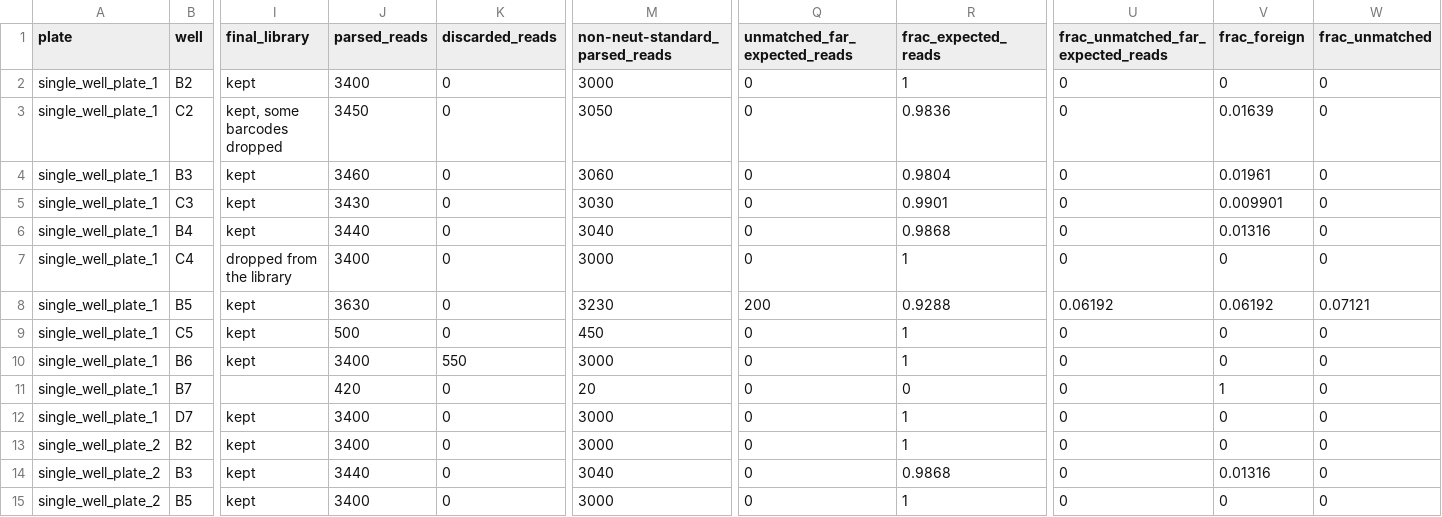
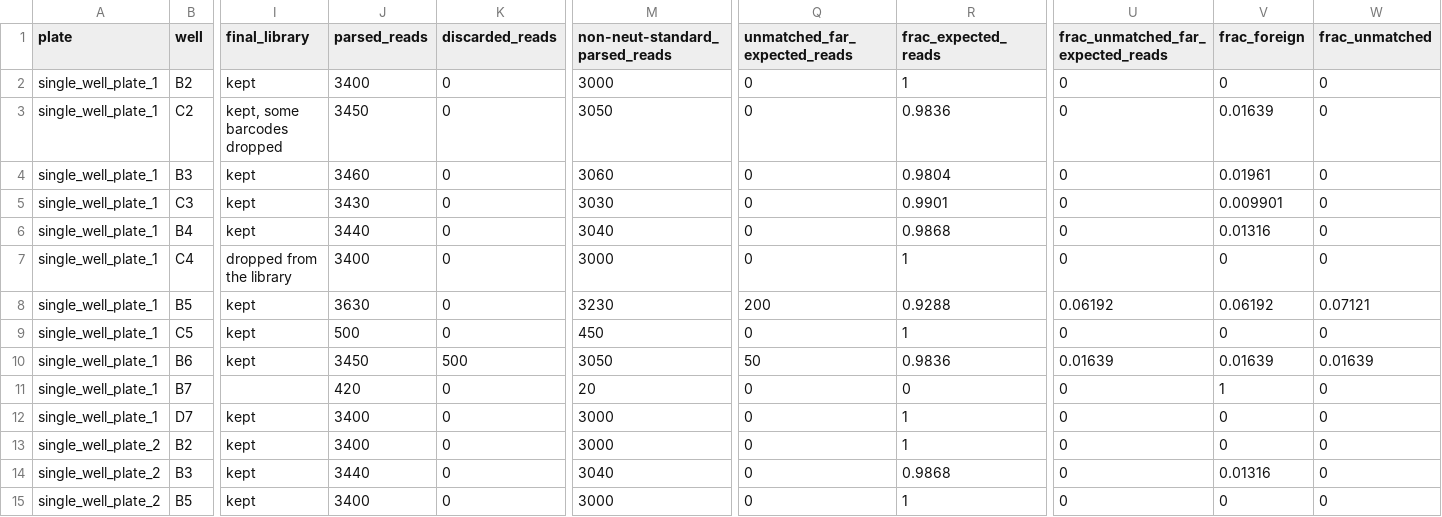
Before and after one commit to jbloomlab/seqneut-pipeline, a CSV file: test_example/results/single_well_infections/single_well_strains_well_composition.csv, drawn as a sheet; only a part is shown, gaps mark what is left out; the diff names each change by its address in the sheet, - before the commit and + after, or states it on an @@ line.

```diff
--- a/test_example/results/single_well_infections/single_well_strains_well_composition.csv
+++ b/test_example/results/single_well_infections/single_well_strains_well_composition.csv
-J10 (parsed_reads): 3400
+J10 (parsed_reads): 3450
-K10 (discarded_reads): 550
+K10 (discarded_reads): 500
-M10 (non-neut-standard_parsed_reads): 3000
+M10 (non-neut-standard_parsed_reads): 3050
-Q10 (unmatched_far_expected_reads): 0
+Q10 (unmatched_far_expected_reads): 50
-R10 (frac_expected_reads): 1
+R10 (frac_expected_reads): 0.9836
-U10: 0
+U10: 0.01639
-V10 (frac_foreign): 0
+V10 (frac_foreign): 0.01639
-W10 (frac_unmatched): 0
+W10 (frac_unmatched): 0.01639
```
Also changed, not shown: test_example/expected_single_well_composition.csv, 6 other files.
